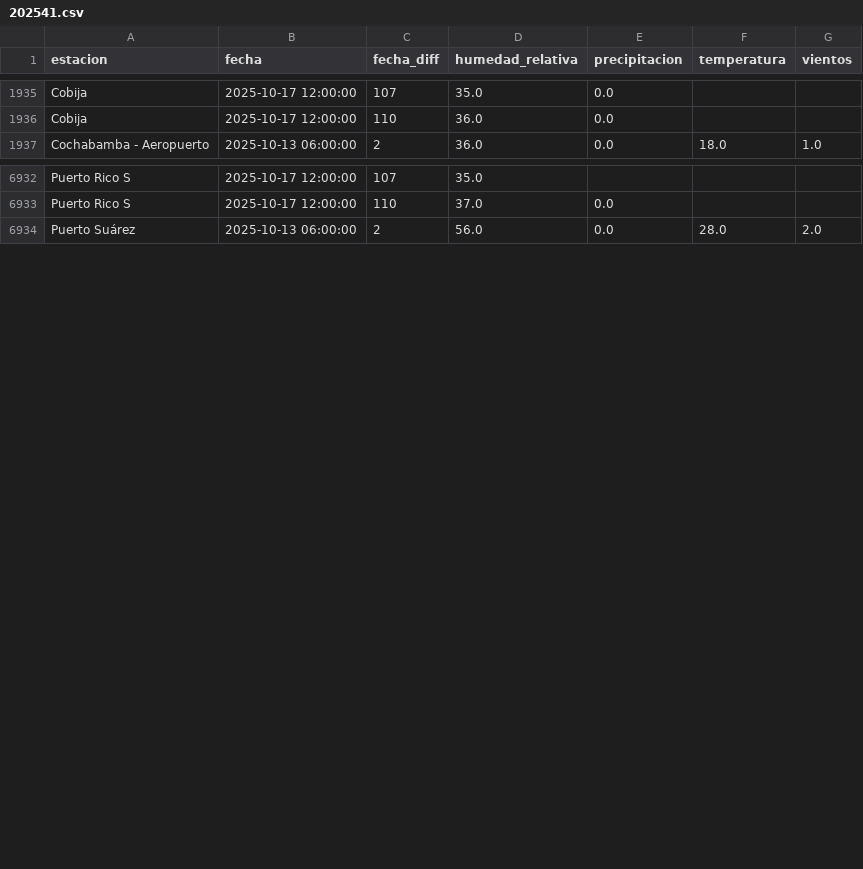
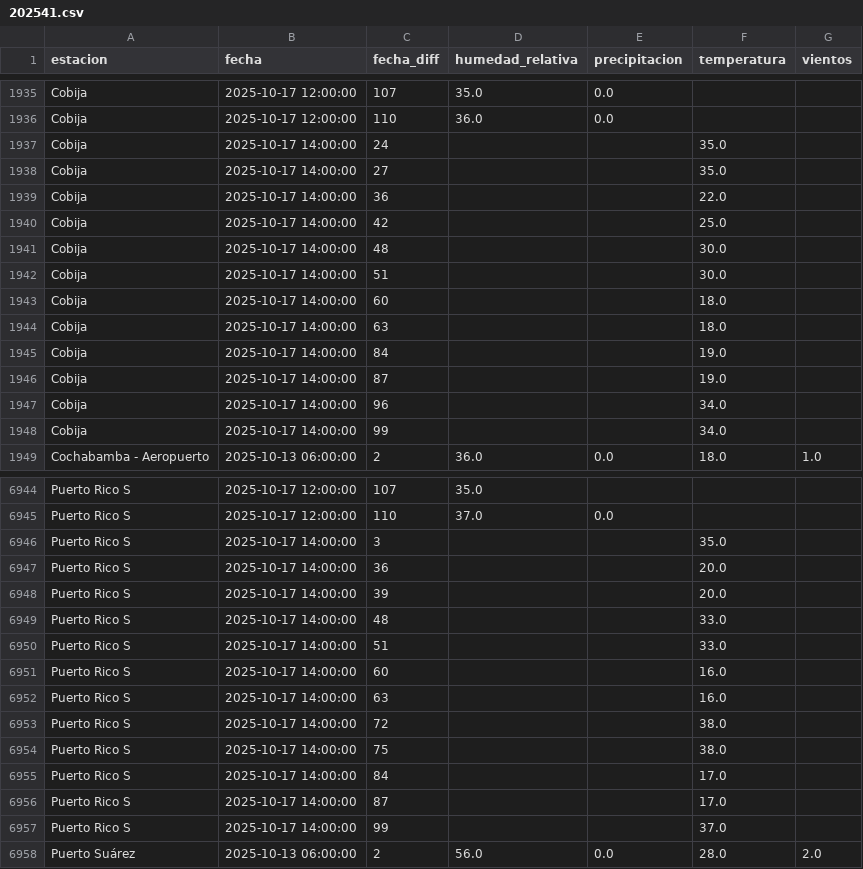
Before and after one commit to sociedatos/bo-meteorologia, a CSV file: data_forecast/2025/202541.csv, drawn as a sheet; only a part is shown, gaps mark what is left out.

Commit message:
[ci] actualización forecasts senamhi

```diff
--- a/data_forecast/2025/202541.csv
+++ b/data_forecast/2025/202541.csv
@@ -1936,2 +1936,14 @@ Cobija,2025-10-17 12:00:00,107,35.0,0.0,,
 Cobija,2025-10-17 12:00:00,110,36.0,0.0,,
+Cobija,2025-10-17 14:00:00,24,,,35.0,
+Cobija,2025-10-17 14:00:00,27,,,35.0,
+Cobija,2025-10-17 14:00:00,36,,,22.0,
+Cobija,2025-10-17 14:00:00,42,,,25.0,
+Cobija,2025-10-17 14:00:00,48,,,30.0,
+Cobija,2025-10-17 14:00:00,51,,,30.0,
+Cobija,2025-10-17 14:00:00,60,,,18.0,
+Cobija,2025-10-17 14:00:00,63,,,18.0,
+Cobija,2025-10-17 14:00:00,84,,,19.0,
+Cobija,2025-10-17 14:00:00,87,,,19.0,
+Cobija,2025-10-17 14:00:00,96,,,34.0,
+Cobija,2025-10-17 14:00:00,99,,,34.0,
 Cochabamba - Aeropuerto,2025-10-13 06:00:00,2,36.0,0.0,18.0,1.0
@@ -6933,2 +6945,14 @@ Puerto Rico S,2025-10-17 12:00:00,107,35.0,,,
 Puerto Rico S,2025-10-17 12:00:00,110,37.0,0.0,,
+Puerto Rico S,2025-10-17 14:00:00,3,,,35.0,
+Puerto Rico S,2025-10-17 14:00:00,36,,,20.0,
+Puerto Rico S,2025-10-17 14:00:00,39,,,20.0,
+Puerto Rico S,2025-10-17 14:00:00,48,,,33.0,
+Puerto Rico S,2025-10-17 14:00:00,51,,,33.0,
+Puerto Rico S,2025-10-17 14:00:00,60,,,16.0,
+Puerto Rico S,2025-10-17 14:00:00,63,,,16.0,
+Puerto Rico S,2025-10-17 14:00:00,72,,,38.0,
+Puerto Rico S,2025-10-17 14:00:00,75,,,38.0,
+Puerto Rico S,2025-10-17 14:00:00,84,,,17.0,
+Puerto Rico S,2025-10-17 14:00:00,87,,,17.0,
+Puerto Rico S,2025-10-17 14:00:00,99,,,37.0,
 Puerto Suárez,2025-10-13 06:00:00,2,56.0,0.0,28.0,2.0
```
